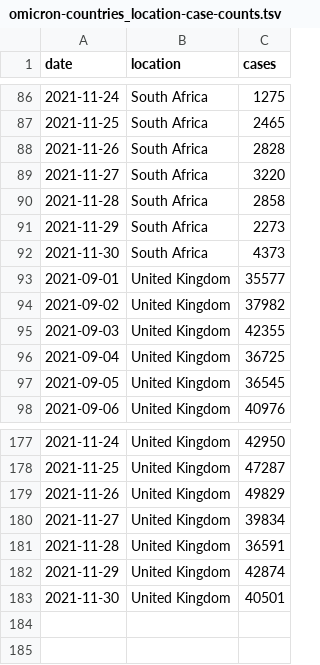
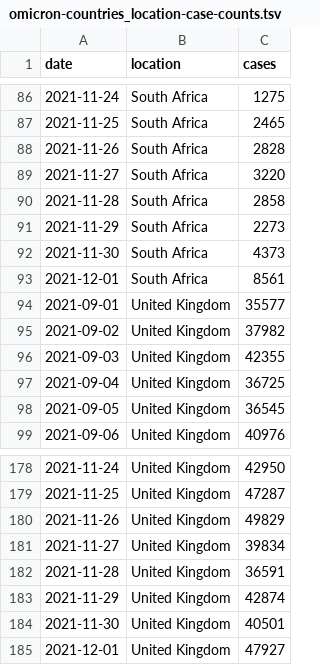
Before and after one commit to blab/rt-from-frequency-dynamics, a TSV file: data/omicron-countries_location-case-counts.tsv, drawn as a sheet; only a part is shown, gaps mark what is left out.

```diff
--- a/data/omicron-countries_location-case-counts.tsv
+++ b/data/omicron-countries_location-case-counts.tsv
@@ -92,2 +92,3 @@ date	location	cases
 2021-11-30	South Africa	4373
+2021-12-01	South Africa	8561
 2021-09-01	United Kingdom	35577
@@ -183 +184,2 @@ date	location	cases
 2021-11-30	United Kingdom	40501
+2021-12-01	United Kingdom	47927
```
Also changed, not shown: data/omicron-countries_location-variant-sequence-counts.tsv, 1 other file.
